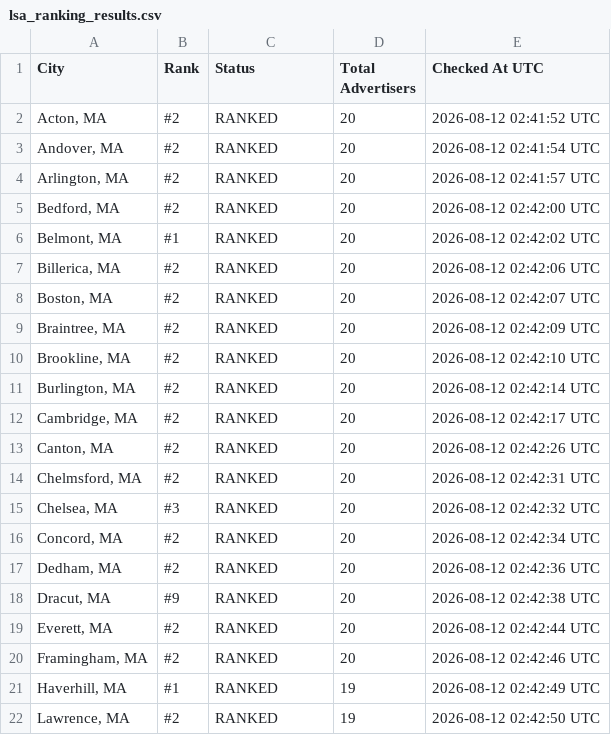
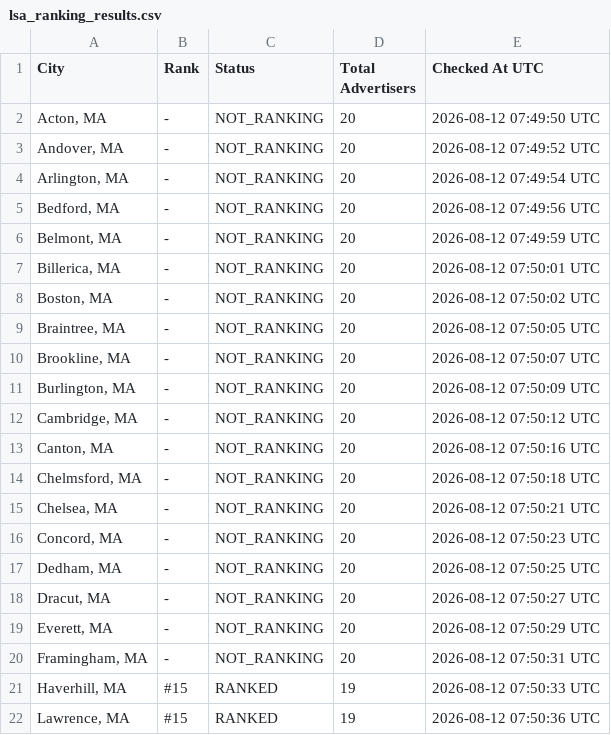
Before and after one commit to yasin-ads/apex-lsa-dashboard, a CSV file: data/lsa_ranking_results.csv, drawn as a sheet; only a part is shown; the diff covers the shown part only.

```diff
--- a/data/lsa_ranking_results.csv
+++ b/data/lsa_ranking_results.csv
@@ -1,22 +1,22 @@
 City,Rank,Status,Total Advertisers,Checked At UTC
-"Acton, MA",#2,RANKED,20,2026-08-12 02:41:52 UTC
-"Andover, MA",#2,RANKED,20,2026-08-12 02:41:54 UTC
-"Arlington, MA",#2,RANKED,20,2026-08-12 02:41:57 UTC
-"Bedford, MA",#2,RANKED,20,2026-08-12 02:42:00 UTC
-"Belmont, MA",#1,RANKED,20,2026-08-12 02:42:02 UTC
-"Billerica, MA",#2,RANKED,20,2026-08-12 02:42:06 UTC
-"Boston, MA",#2,RANKED,20,2026-08-12 02:42:07 UTC
-"Braintree, MA",#2,RANKED,20,2026-08-12 02:42:09 UTC
-"Brookline, MA",#2,RANKED,20,2026-08-12 02:42:10 UTC
-"Burlington, MA",#2,RANKED,20,2026-08-12 02:42:14 UTC
-"Cambridge, MA",#2,RANKED,20,2026-08-12 02:42:17 UTC
-"Canton, MA",#2,RANKED,20,2026-08-12 02:42:26 UTC
-"Chelmsford, MA",#2,RANKED,20,2026-08-12 02:42:31 UTC
-"Chelsea, MA",#3,RANKED,20,2026-08-12 02:42:32 UTC
-"Concord, MA",#2,RANKED,20,2026-08-12 02:42:34 UTC
-"Dedham, MA",#2,RANKED,20,2026-08-12 02:42:36 UTC
-"Dracut, MA",#9,RANKED,20,2026-08-12 02:42:38 UTC
-"Everett, MA",#2,RANKED,20,2026-08-12 02:42:44 UTC
-"Framingham, MA",#2,RANKED,20,2026-08-12 02:42:46 UTC
-"Haverhill, MA",#1,RANKED,19,2026-08-12 02:42:49 UTC
-"Lawrence, MA",#2,RANKED,19,2026-08-12 02:42:50 UTC
+"Acton, MA",-,NOT_RANKING,20,2026-08-12 07:49:50 UTC
+"Andover, MA",-,NOT_RANKING,20,2026-08-12 07:49:52 UTC
+"Arlington, MA",-,NOT_RANKING,20,2026-08-12 07:49:54 UTC
+"Bedford, MA",-,NOT_RANKING,20,2026-08-12 07:49:56 UTC
+"Belmont, MA",-,NOT_RANKING,20,2026-08-12 07:49:59 UTC
+"Billerica, MA",-,NOT_RANKING,20,2026-08-12 07:50:01 UTC
+"Boston, MA",-,NOT_RANKING,20,2026-08-12 07:50:02 UTC
+"Braintree, MA",-,NOT_RANKING,20,2026-08-12 07:50:05 UTC
+"Brookline, MA",-,NOT_RANKING,20,2026-08-12 07:50:07 UTC
+"Burlington, MA",-,NOT_RANKING,20,2026-08-12 07:50:09 UTC
+"Cambridge, MA",-,NOT_RANKING,20,2026-08-12 07:50:12 UTC
+"Canton, MA",-,NOT_RANKING,20,2026-08-12 07:50:16 UTC
+"Chelmsford, MA",-,NOT_RANKING,20,2026-08-12 07:50:18 UTC
+"Chelsea, MA",-,NOT_RANKING,20,2026-08-12 07:50:21 UTC
+"Concord, MA",-,NOT_RANKING,20,2026-08-12 07:50:23 UTC
+"Dedham, MA",-,NOT_RANKING,20,2026-08-12 07:50:25 UTC
+"Dracut, MA",-,NOT_RANKING,20,2026-08-12 07:50:27 UTC
+"Everett, MA",-,NOT_RANKING,20,2026-08-12 07:50:29 UTC
+"Framingham, MA",-,NOT_RANKING,20,2026-08-12 07:50:31 UTC
+"Haverhill, MA",#15,RANKED,19,2026-08-12 07:50:33 UTC
+"Lawrence, MA",#15,RANKED,19,2026-08-12 07:50:36 UTC
```
Also changed, not shown: 97 edited cells elsewhere in this file, 2 other files.
